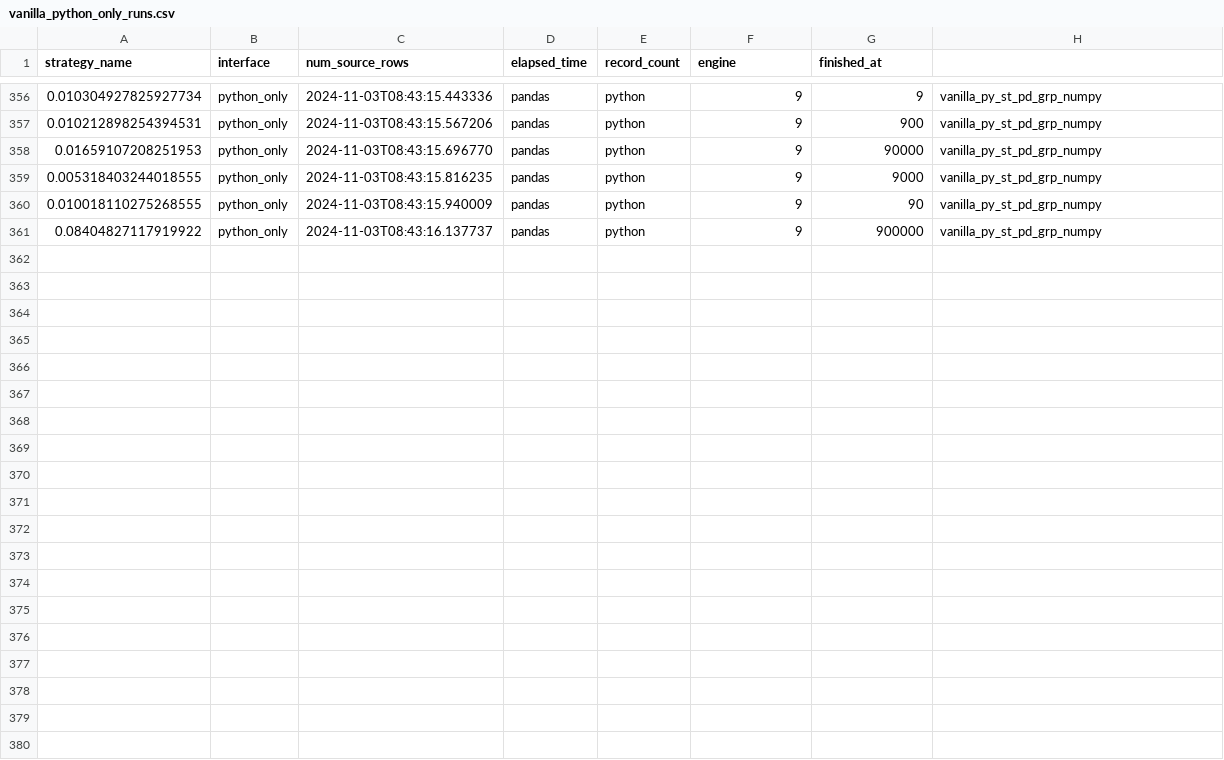
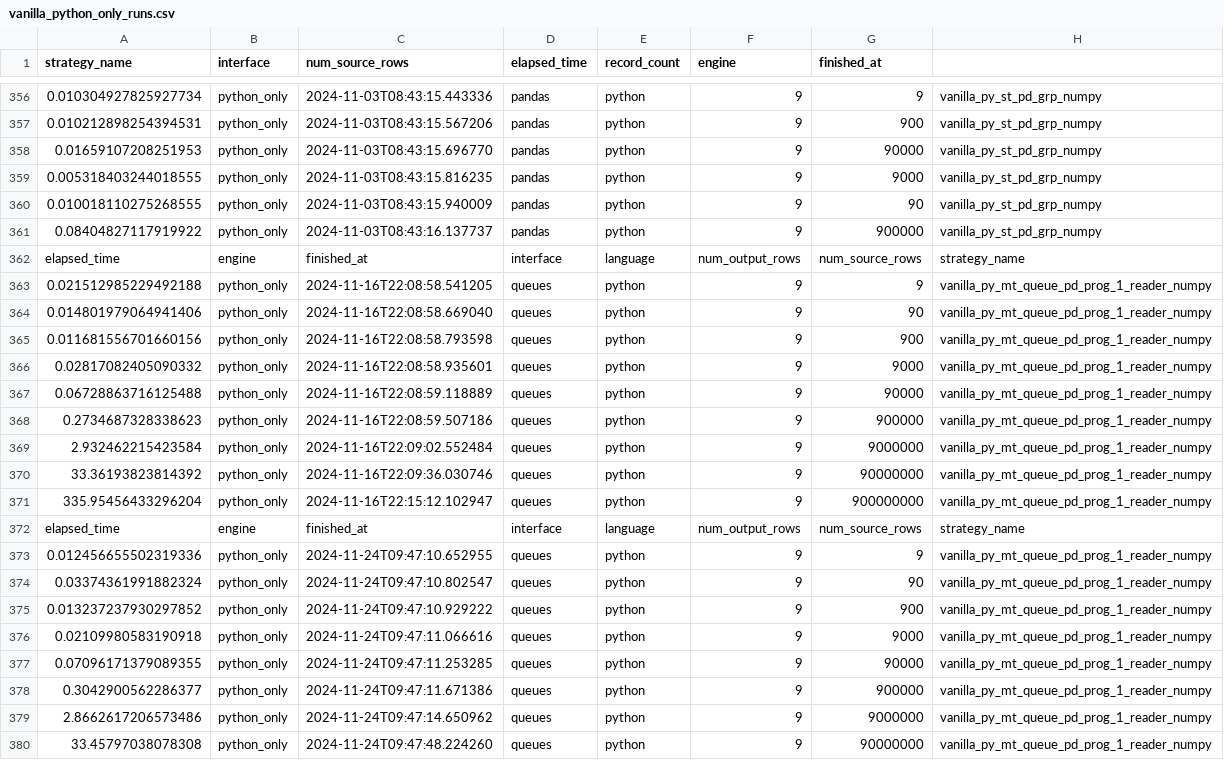
Before and after one commit to StevenDavisTechNotes/SparkAggregationMethods, a CSV file: SparkAggMethods_PythonOnly/results/vanilla_python_only_runs.csv, drawn as a sheet; only a part is shown, gaps mark what is left out; the diff names each change by its address in the sheet, - before the commit and + after, or states it on an @@ line.

Commit message:
Working vanilla_py_mt_queue_pd_prog_1_reader_numpy

```diff
--- a/SparkAggMethods_PythonOnly/results/vanilla_python_only_runs.csv
+++ b/SparkAggMethods_PythonOnly/results/vanilla_python_only_runs.csv
+row 362: elapsed_time | engine | finished_at | interface | language | num_output_rows | num_source_rows | strategy_name
+row 363: 0.021512985229492188 | python_only | 2024-11-16T22:08:58.541205 | queues | python | 9 | 9 | vanilla_py_mt_queue_pd_prog_1_reader_numpy
+row 364: 0.014801979064941406 | python_only | 2024-11-16T22:08:58.669040 | queues | python | 9 | 90 | vanilla_py_mt_queue_pd_prog_1_reader_numpy
+row 365: 0.011681556701660156 | python_only | 2024-11-16T22:08:58.793598 | queues | python | 9 | 900 | vanilla_py_mt_queue_pd_prog_1_reader_numpy
+row 366: 0.02817082405090332 | python_only | 2024-11-16T22:08:58.935601 | queues | python | 9 | 9000 | vanilla_py_mt_queue_pd_prog_1_reader_numpy
+row 367: 0.06728863716125488 | python_only | 2024-11-16T22:08:59.118889 | queues | python | 9 | 90000 | vanilla_py_mt_queue_pd_prog_1_reader_numpy
+row 368: 0.2734687328338623 | python_only | 2024-11-16T22:08:59.507186 | queues | python | 9 | 900000 | vanilla_py_mt_queue_pd_prog_1_reader_numpy
+row 369: 2.932462215423584 | python_only | 2024-11-16T22:09:02.552484 | queues | python | 9 | 9000000 | vanilla_py_mt_queue_pd_prog_1_reader_numpy
+row 370: 33.36193823814392 | python_only | 2024-11-16T22:09:36.030746 | queues | python | 9 | 90000000 | vanilla_py_mt_queue_pd_prog_1_reader_numpy
+row 371: 335.95456433296204 | python_only | 2024-11-16T22:15:12.102947 | queues | python | 9 | 900000000 | vanilla_py_mt_queue_pd_prog_1_reader_numpy
+row 372: elapsed_time | engine | finished_at | interface | language | num_output_rows | num_source_rows | strategy_name
+row 373: 0.012456655502319336 | python_only | 2024-11-24T09:47:10.652955 | queues | python | 9 | 9 | vanilla_py_mt_queue_pd_prog_1_reader_numpy
+row 374: 0.03374361991882324 | python_only | 2024-11-24T09:47:10.802547 | queues | python | 9 | 90 | vanilla_py_mt_queue_pd_prog_1_reader_numpy
+row 375: 0.013237237930297852 | python_only | 2024-11-24T09:47:10.929222 | queues | python | 9 | 900 | vanilla_py_mt_queue_pd_prog_1_reader_numpy
+row 376: 0.02109980583190918 | python_only | 2024-11-24T09:47:11.066616 | queues | python | 9 | 9000 | vanilla_py_mt_queue_pd_prog_1_reader_numpy
+row 377: 0.07096171379089355 | python_only | 2024-11-24T09:47:11.253285 | queues | python | 9 | 90000 | vanilla_py_mt_queue_pd_prog_1_reader_numpy
+row 378: 0.3042900562286377 | python_only | 2024-11-24T09:47:11.671386 | queues | python | 9 | 900000 | vanilla_py_mt_queue_pd_prog_1_reader_numpy
+row 379: 2.8662617206573486 | python_only | 2024-11-24T09:47:14.650962 | queues | python | 9 | 9000000 | vanilla_py_mt_queue_pd_prog_1_reader_numpy
+row 380: 33.45797038078308 | python_only | 2024-11-24T09:47:48.224260 | queues | python | 9 | 90000000 | vanilla_py_mt_queue_pd_prog_1_reader_numpy
```
Also changed, not shown: 14 other files.
